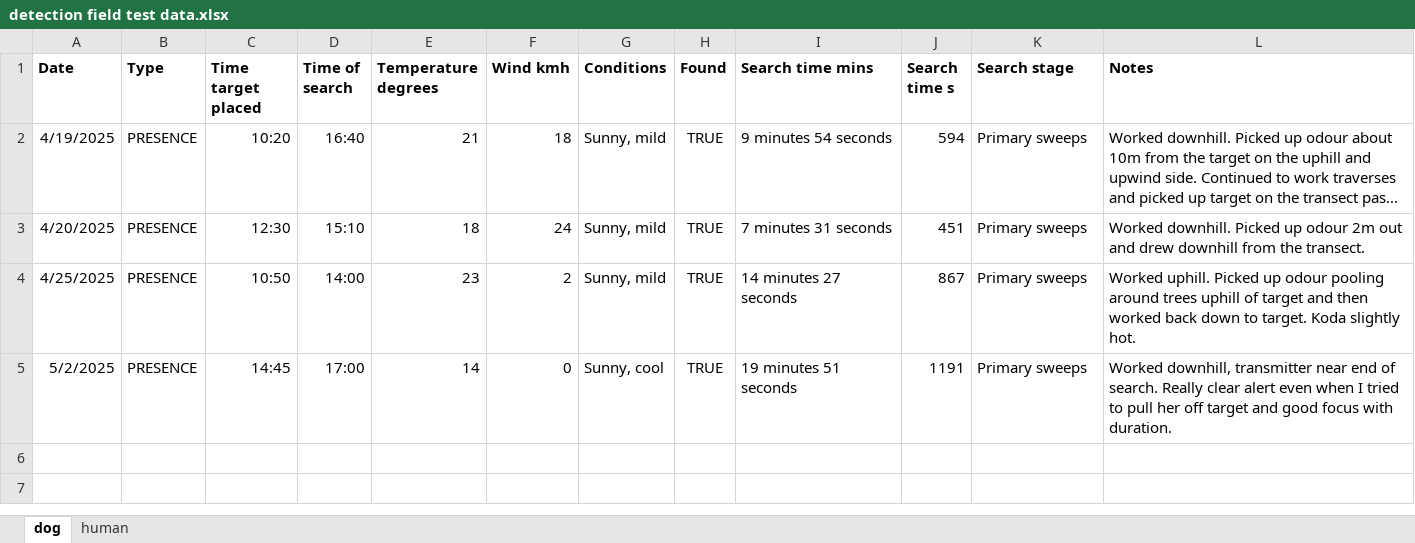
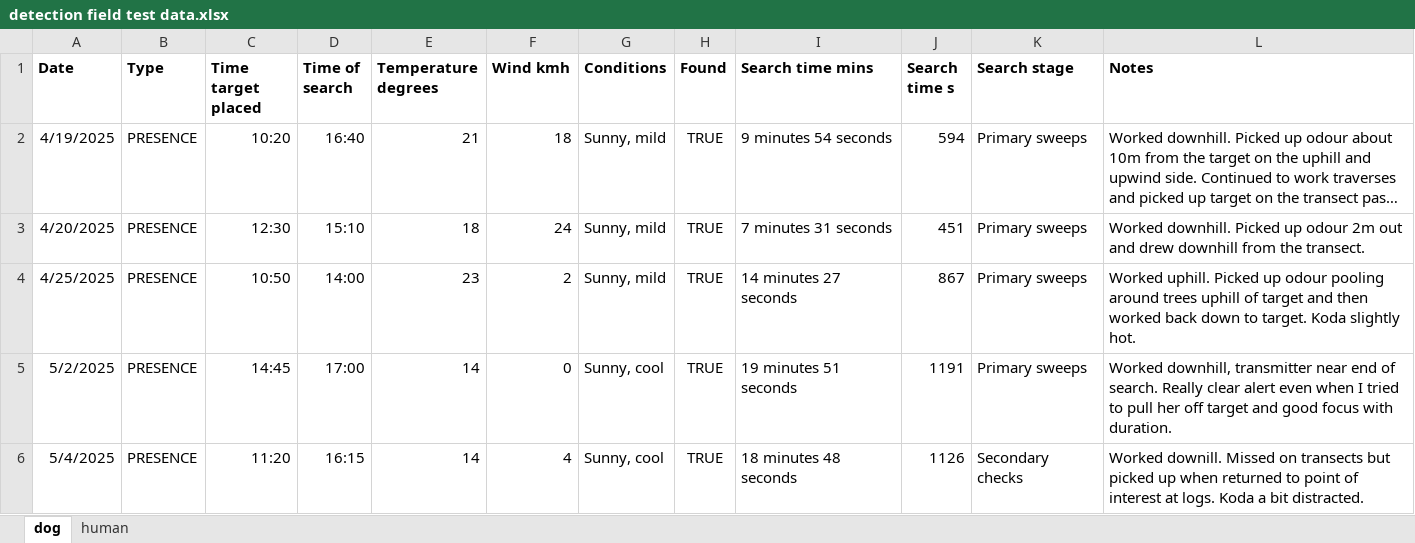
Before and after one commit to coexistence-conservation-lab/detection-dog, an Excel workbook: detection field test data.xlsx, sheet dog, drawn as a sheet; long unchanged cells end in …; values as stored, in another font and other column widths than the file's, no borders; the diff names each change by its address in the sheet, - before the commit and + after, or states it on an @@ line.

```diff
--- a/detection field test data.xlsx (sheet dog)
+++ b/detection field test data.xlsx (sheet dog)
+row 6: 5/4/2025 | PRESENCE | 11:20 | 16:15 | 14 | 4 | Sunny, cool | TRUE | 18 minutes 48 seconds | 1126 | Secondary checks | Worked downill. Missed on transects but picked up when returned to point of interest at logs. Koda a bit distracted.
```
Also changed, not shown: sheet human.
